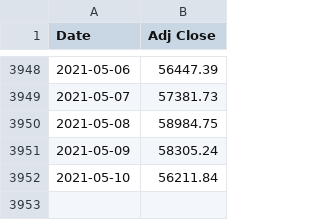
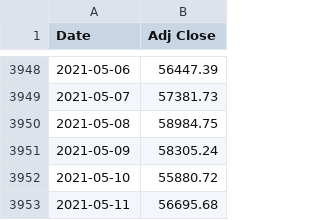
Before and after one commit to tmacleod/trading, a CSV file: data/btc_daily.csv, drawn as a sheet; only a part is shown, gaps mark what is left out.

Commit message:
Update btc_daily.csv

```diff
--- a/data/btc_daily.csv
+++ b/data/btc_daily.csv
@@ -3951,2 +3951,3 @@ Date,Adj Close
 2021-05-09,58305.24
-2021-05-10,56211.84
+2021-05-10,55880.72
+2021-05-11,56695.68
```
